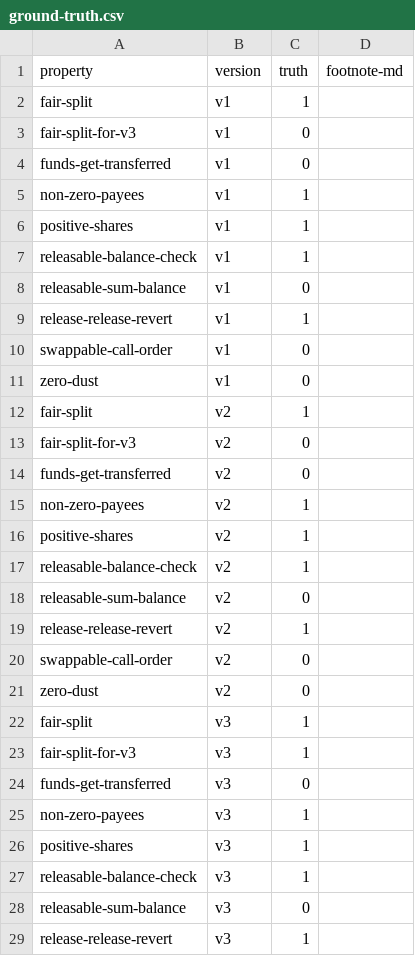
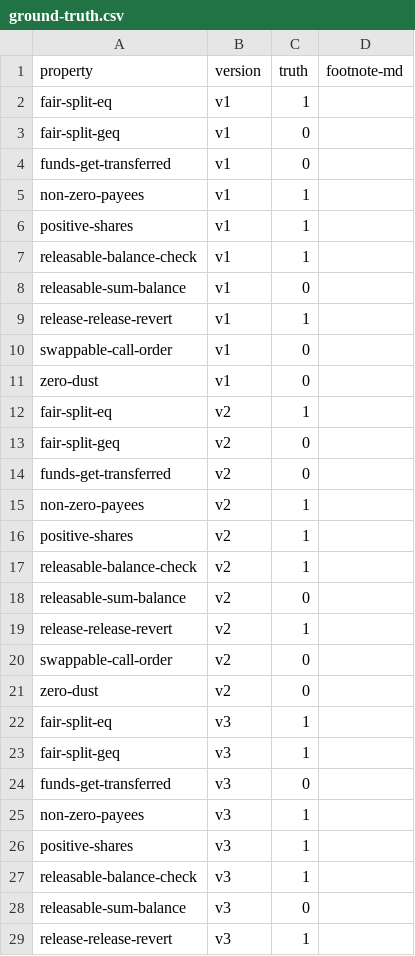
Before and after one commit to fiaravia/contracts-verification-benchmark, a CSV file: contracts/payment_splitter/ground-truth.csv, drawn as a sheet; only a part is shown.

Commit message:
refactoring of fair-split and minor changes for v3

```diff
--- a/contracts/payment_splitter/ground-truth.csv
+++ b/contracts/payment_splitter/ground-truth.csv
@@ -1,4 +1,4 @@
 property,version,truth,footnote-md
-fair-split,v1,1,
-fair-split-for-v3,v1,0,
+fair-split-eq,v1,1,
+fair-split-geq,v1,0,
 funds-get-transferred,v1,0,
@@ -11,4 +11,4 @@ swappable-call-order,v1,0,
 zero-dust,v1,0,
-fair-split,v2,1,
-fair-split-for-v3,v2,0,
+fair-split-eq,v2,1,
+fair-split-geq,v2,0,
 funds-get-transferred,v2,0,
@@ -21,4 +21,4 @@ swappable-call-order,v2,0,
 zero-dust,v2,0,
-fair-split,v3,1,
-fair-split-for-v3,v3,1,
+fair-split-eq,v3,1,
+fair-split-geq,v3,1,
 funds-get-transferred,v3,0,
```
Also changed, not shown: 9 other files.
